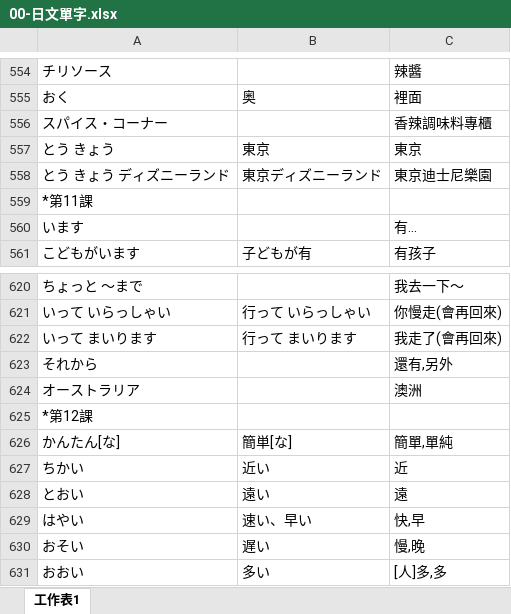
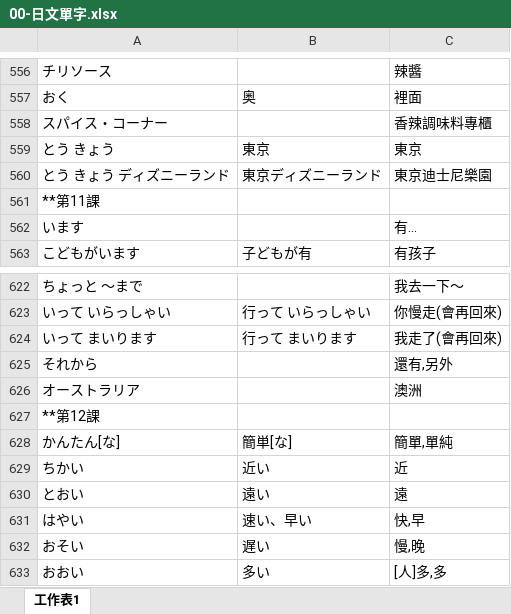
Before and after one commit to exp2718x/kana-trainer, an Excel workbook: 00-日文單字.xlsx, sheet 工作表1, drawn as a sheet; only a part is shown, gaps mark what is left out; values as stored, in another font and other column widths than the file's, no borders; addresses are those after the commit; the diff covers the shown part only; the diff names each change by its address in the sheet, - before the commit and + after, or states it on an @@ line.

```diff
--- a/00-日文單字.xlsx (sheet 工作表1)
+++ b/00-日文單字.xlsx (sheet 工作表1)
-A561: *第11課
+A561: **第11課
-A627: *第12課
+A627: **第12課
```
Also changed, not shown: 98 added rows and 5 edited cells elsewhere in this sheet, 00-日語文型整理.xlsx.
